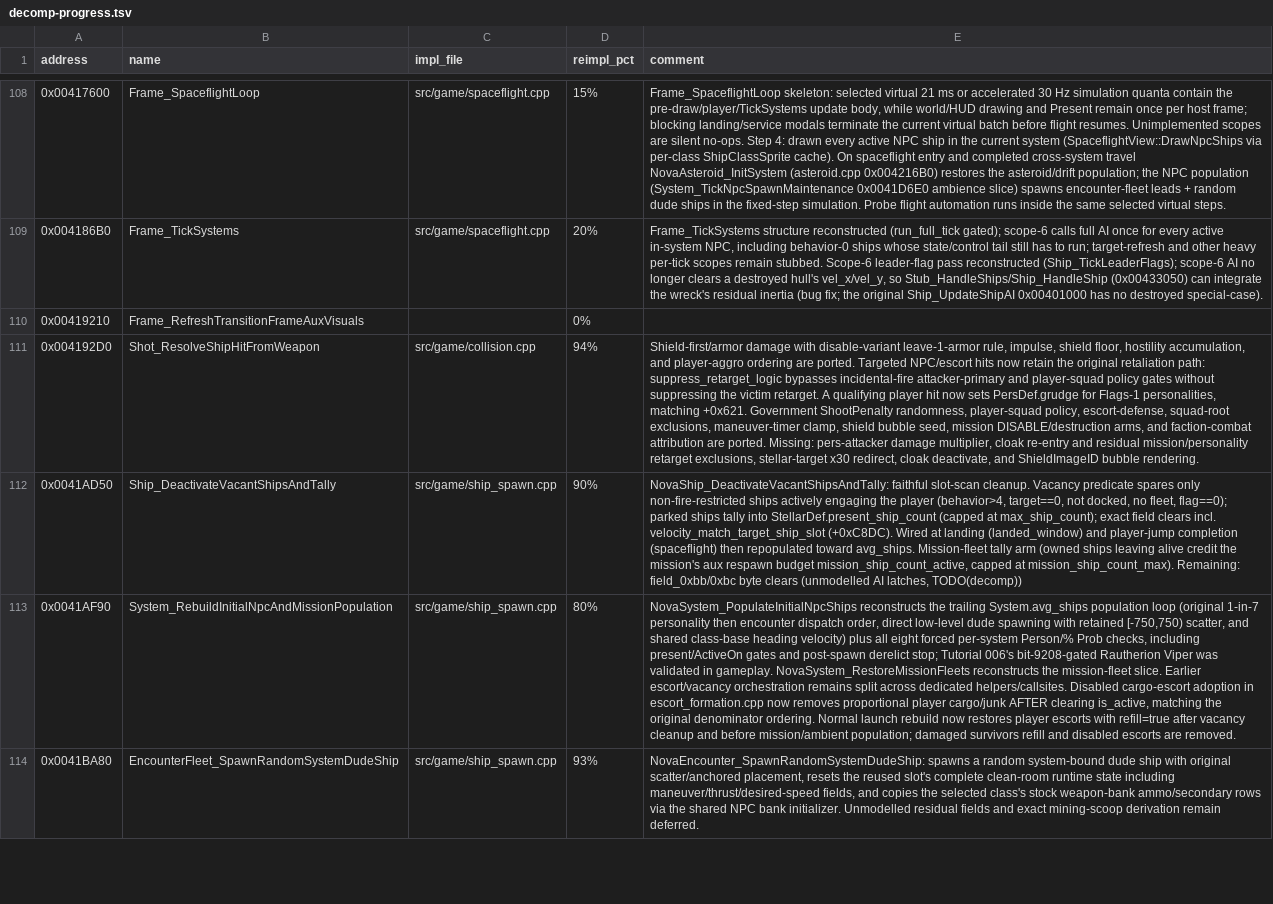
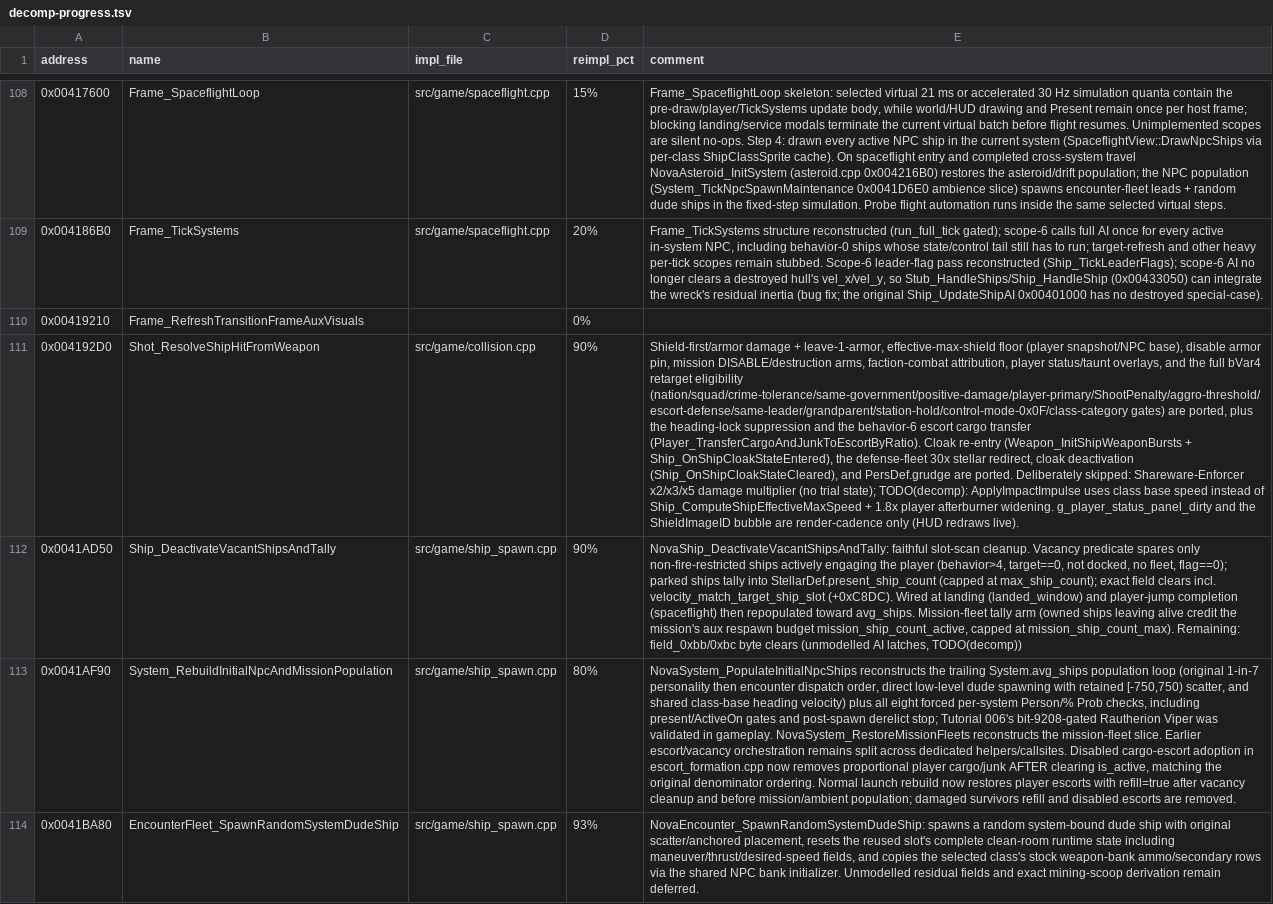
Before and after one commit to wraitii/evnova-decomp, a TSV file: decomp-progress.tsv, drawn as a sheet; only a part is shown, gaps mark what is left out; the diff names each change by its address in the sheet, - before the commit and + after, or states it on an @@ line.

Commit message:
feat(collision): complete Shot_ResolveShipHitFromWeapon retarget and cloak
Restore the full bVar4 retarget eligibility chain: nation/squad relations,
crime-tolerance and same-government rules, the positive-damage gate, the
player-primary and ShootPenalty incidentals, the aggro threshold, escort
defense, same-leader and grandparent exclusions, station holds, control mode
0x0F, and the class-category gate. Add the heading-lock suppression and the
behavior-6 surrendering-escort cargo transfer.

Port cloak re-entry (Weapon_InitShipWeaponBursts + Ship_OnShipCloakStateEntered),
cloak deactivation (Ship_OnShipCloakStateCleared via the damage latch), the
defense-fleet 30x stellar redirect, and the effective-max-shield depletion
floor. Extract NovaWeapon_InitShipWeaponBursts (0x00413810) so it can be
called on cloak re-entry. PersDef.grudge and the Shareware-Enforcer damage
multiplier are documented as ported/skipped in the tracker.

```diff
--- a/decomp-progress.tsv
+++ b/decomp-progress.tsv
-D111 (reimpl_pct): 94%
+D111 (reimpl_pct): 90%
-E111 (comment): Shield-first/armor damage with disable-variant leave-1-armor rule, impulse, shield floor, hostility accumulation, and player-aggro ordering are ported. Targeted NPC/escort hits now retain the original retaliation path: suppress_retarget_logic bypasses incidental-fire attacker-primary and player-squad policy gates without suppressing the victim retarget. A qualifying player hit now sets PersDef.grudge for Flags-1 personalities, matching +0x621. Government ShootPenalty randomness, player-squad policy, escort-defense, squad-root exclusions, maneuver-timer clamp, shield bubble seed, mission DISABLE/destruction arms, and faction-combat attribution are ported. Missing: pers-attacker damage multiplier, cloak re-entry and residual mission/personality retarget exclusions, stellar-target x30 redirect, cloak deactivate, and ShieldImageID bubble rendering.
+E111 (comment): Shield-first/armor damage + leave-1-armor, effective-max-shield floor (player snapshot/NPC base), disable armor pin, mission DISABLE/destruction arms, faction-combat attribution, player status/taunt overlays, and the full bVar4 retarget eligibility (nation/squad/crime-tolerance/same-government/positive-damage/player-primary/ShootPenalty/aggro-threshold/escort-defense/same-leader/grandparent/station-hold/control-mode-0x0F/class-category gates) are ported, plus the heading-lock suppression and the behavior-6 escort cargo transfer (Player_TransferCargoAndJunkToEscortByRatio). Cloak re-entry (Weapon_InitShipWeaponBursts + Ship_OnShipCloakStateEntered), the defense-fleet 30x stellar redirect, cloak deactivation (Ship_OnShipCloakStateCleared), and PersDef.grudge are ported. Deliberately skipped: Shareware-Enforcer x2/x3/x5 damage multiplier (no trial state); TODO(decomp): ApplyImpactImpulse uses class base speed instead of Ship_ComputeShipEffectiveMaxSpeed + 1.8x player afterburner widening. g_player_status_panel_dirty and the ShieldImageID bubble are render-cadence only (HUD redraws live).
```
Also changed, not shown: 3 other files.
